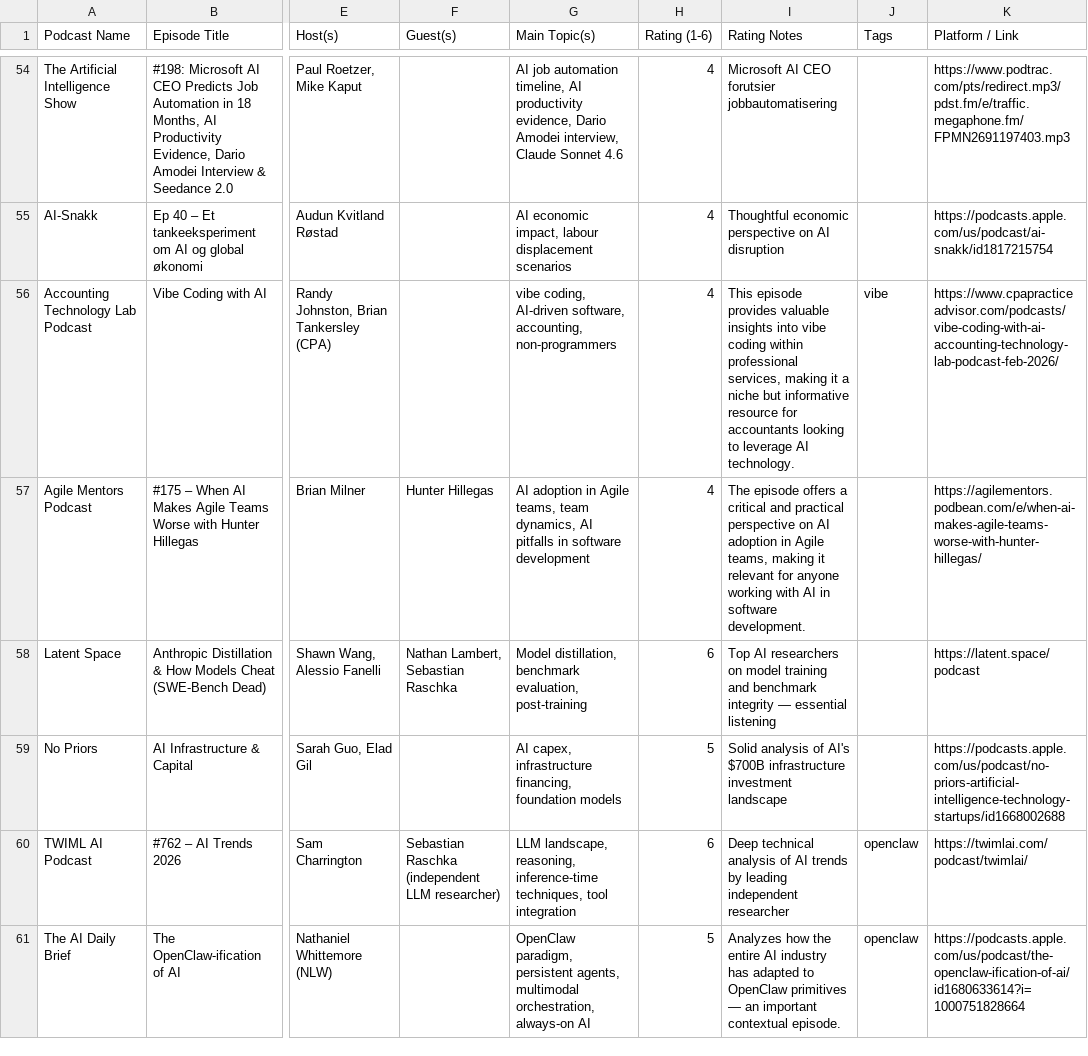
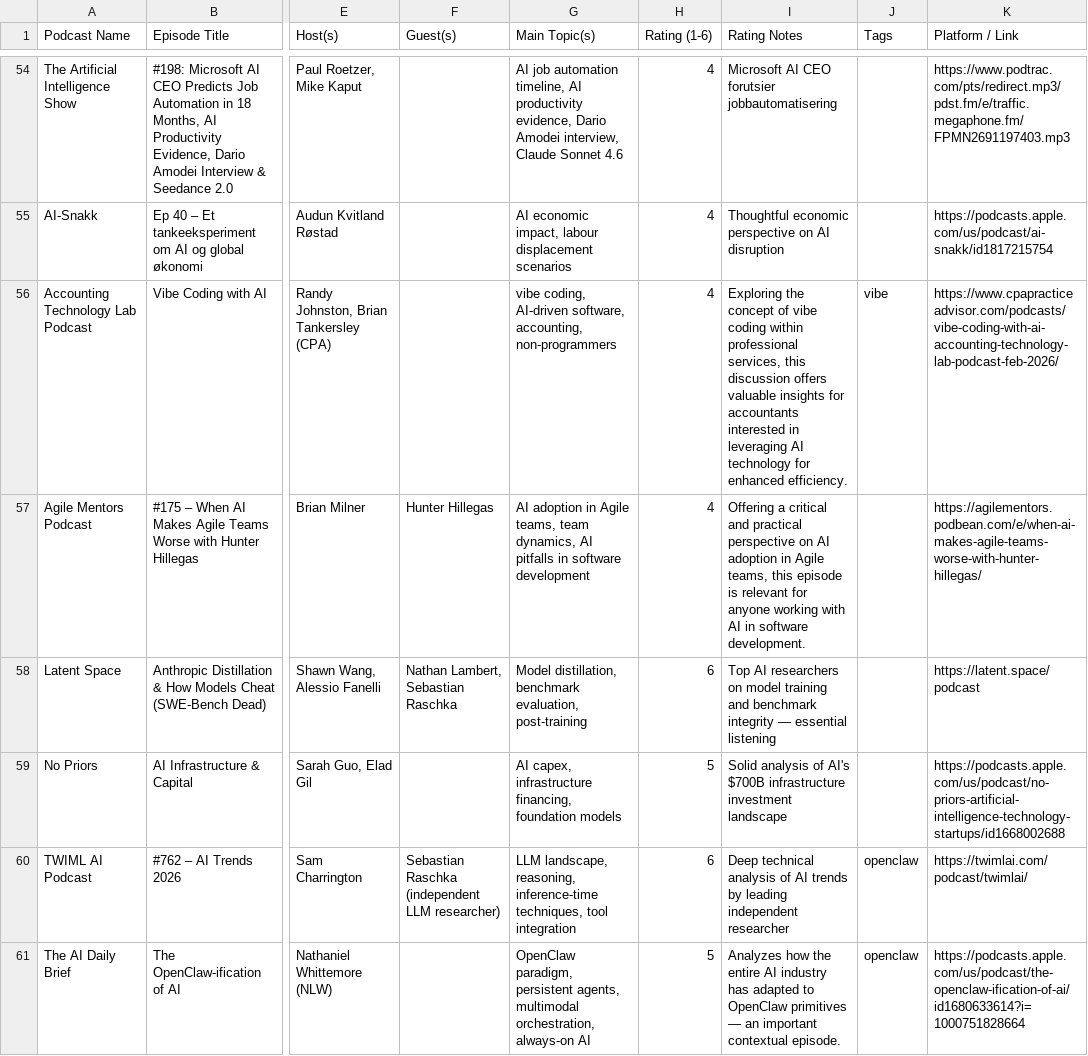
Before and after one commit to cathrinei/AIPodcastClaude, a CSV file: AI_KI_Podcasts_arkiv.csv, drawn as a sheet; only a part is shown, gaps mark what is left out; the diff covers the shown part only; the diff names each change by its address in the sheet, - before the commit and + after, or states it on an @@ line.

```diff
--- a/AI_KI_Podcasts_arkiv.csv
+++ b/AI_KI_Podcasts_arkiv.csv
-I56 (Rating Notes): This episode provides valuable insights into vibe coding within professional services, making it a niche but informative resource for accountants looking to leverage AI technology.
+I56 (Rating Notes): Exploring the concept of vibe coding within professional services, this discussion offers valuable insights for accountants interested in leveraging AI technology for enhanced efficiency.
-I57 (Rating Notes): The episode offers a critical and practical perspective on AI adoption in Agile teams, making it relevant for…
+I57 (Rating Notes): Offering a critical and practical perspective on AI adoption in Agile teams, this episode is relevant for…
```
Also changed, not shown: 21 edited cells elsewhere in this file, AI_KI_Podcasts.csv, 1 other file.
